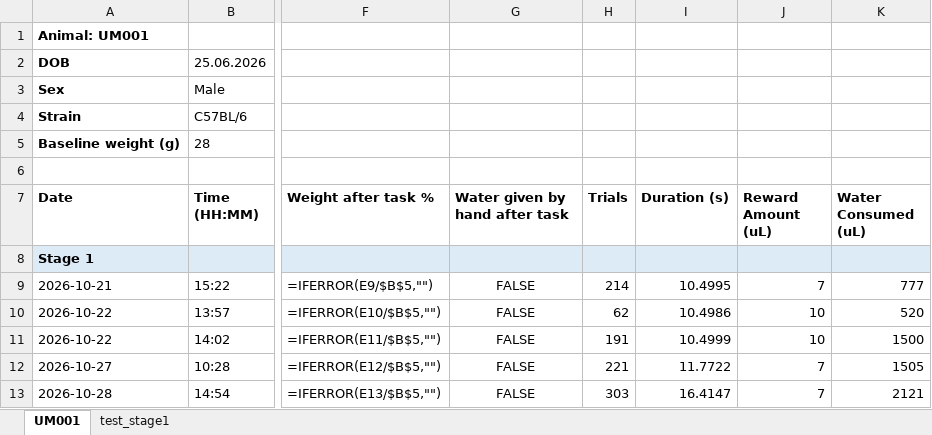
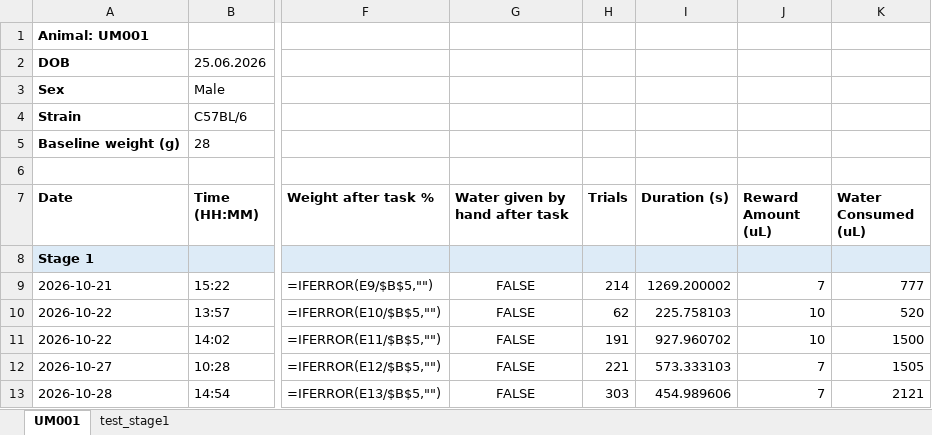
Before and after one commit to umugan2512/Experimental-Tasks, an Excel workbook: _projects/AuditoryEvidenceAccum/records/training_log.xlsx, sheet UM001, drawn as a sheet; only a part is shown, gaps mark what is left out; values as stored, in another font and other column widths than the file's, no borders; formulas without a stored value are shown as written; the diff names each change by its address in the sheet, - before the commit and + after, or states it on an @@ line.

```diff
--- a/_projects/AuditoryEvidenceAccum/records/training_log.xlsx (sheet UM001)
+++ b/_projects/AuditoryEvidenceAccum/records/training_log.xlsx (sheet UM001)
-I9 (Duration (s)): 10.4995
+I9 (Duration (s)): 1269.200002
-I10 (Duration (s)): 10.4986
+I10 (Duration (s)): 225.758103
-I11 (Duration (s)): 10.4999
+I11 (Duration (s)): 927.960702
-I12 (Duration (s)): 11.7722
+I12 (Duration (s)): 573.333103
-I13 (Duration (s)): 16.4147
+I13 (Duration (s)): 454.989606
```
Also changed, not shown: 13 other files.
